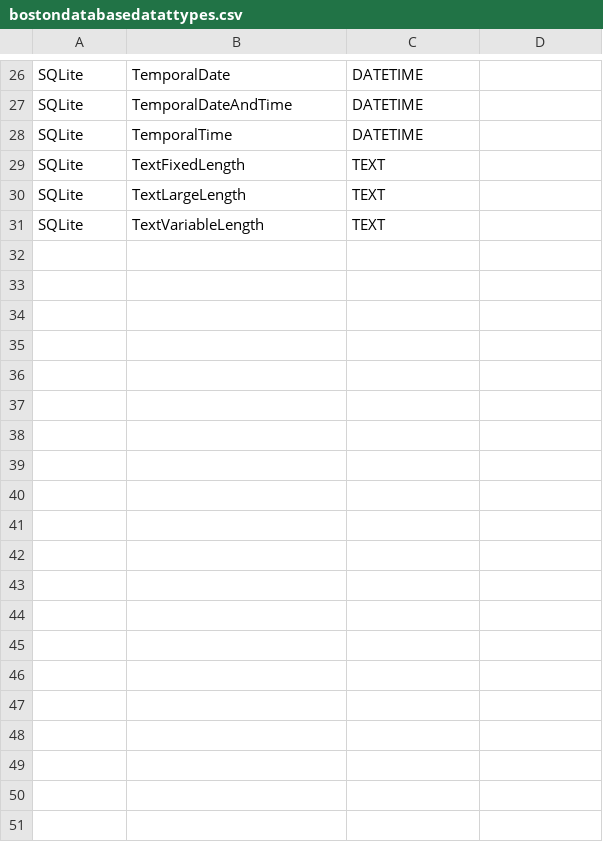
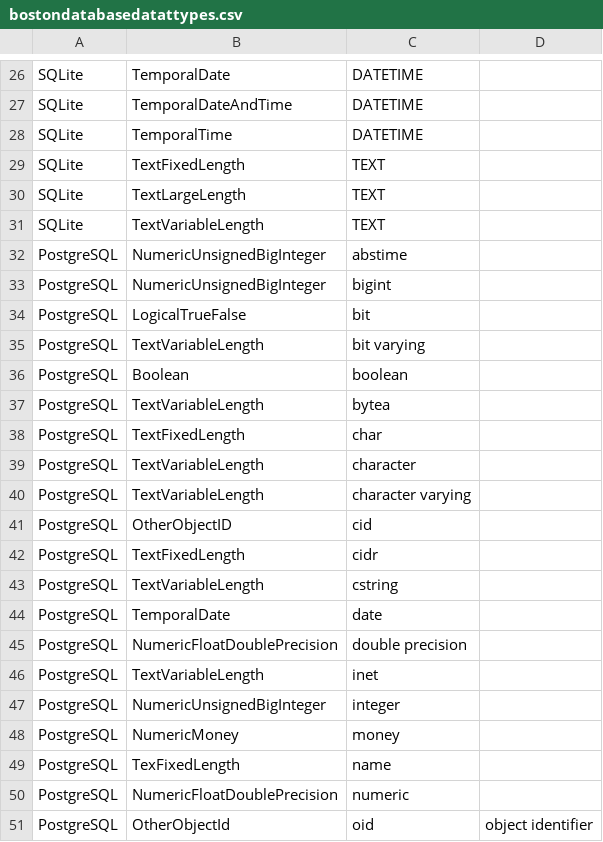
Before and after one commit to FactEngineCommunity/Boston, a CSV file: Boston/database/databasedatatypes/bostondatabasedatattypes.csv, drawn as a sheet; only a part is shown, gaps mark what is left out; the diff covers the shown part only; the diff names each change by its address in the sheet, - before the commit and + after, or states it on an @@ line.

Commit message:
- Implementing PostgreSQL reverse engineering.

```diff
--- a/Boston/database/databasedatatypes/bostondatabasedatattypes.csv
+++ b/Boston/database/databasedatatypes/bostondatabasedatattypes.csv
+row 32: PostgreSQL | NumericUnsignedBigInteger | abstime
+row 33: PostgreSQL | NumericUnsignedBigInteger | bigint
+row 34: PostgreSQL | LogicalTrueFalse | bit
+row 35: PostgreSQL | TextVariableLength | bit varying
+row 36: PostgreSQL | Boolean | boolean
+row 37: PostgreSQL | TextVariableLength | bytea
+row 38: PostgreSQL | TextFixedLength | char
+row 39: PostgreSQL | TextVariableLength | character
+row 40: PostgreSQL | TextVariableLength | character varying
+row 41: PostgreSQL | OtherObjectID | cid
+row 42: PostgreSQL | TextFixedLength | cidr
+row 43: PostgreSQL | TextVariableLength | cstring
+row 44: PostgreSQL | TemporalDate | date
+row 45: PostgreSQL | NumericFloatDoublePrecision | double precision
+row 46: PostgreSQL | TextVariableLength | inet
+row 47: PostgreSQL | NumericUnsignedBigInteger | integer
+row 48: PostgreSQL | NumericMoney | money
+row 49: PostgreSQL | TexFixedLength | name
+row 50: PostgreSQL | NumericFloatDoublePrecision | numeric
+row 51: PostgreSQL | OtherObjectId | oid | object identifier
```
Also changed, not shown: 18 added rows and 1 edited cell elsewhere in this file, 4 other files.
